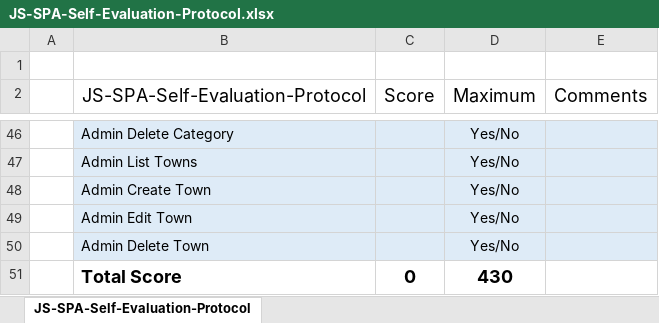
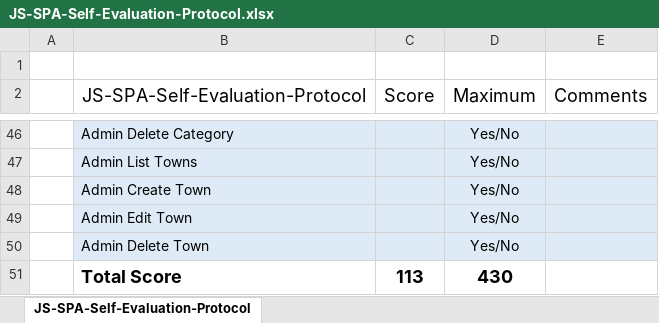
Before and after one commit to garbuchev/adds-spa, an Excel workbook: JS-SPA-Self-Evaluation-Protocol.xlsx, sheet JS-SPA-Self-Evaluation-Protocol, drawn as a sheet; only a part is shown, gaps mark what is left out; values as stored, in another font and other column widths than the file's, no borders; the diff covers the shown part only; the diff names each change by its address in the sheet, - before the commit and + after, or states it on an @@ line.

Commit message:
Updated .xls protocol

```diff
--- a/JS-SPA-Self-Evaluation-Protocol.xlsx (sheet JS-SPA-Self-Evaluation-Protocol)
+++ b/JS-SPA-Self-Evaluation-Protocol.xlsx (sheet JS-SPA-Self-Evaluation-Protocol)
-C51 (Score): 0
+C51 (Score): 113
```
Also changed, not shown: 34 edited cells elsewhere in this sheet.
